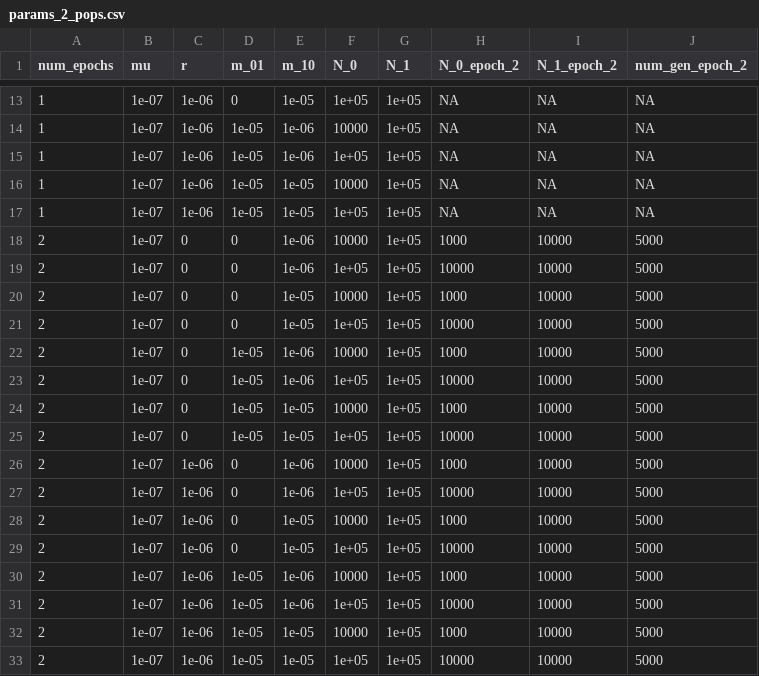
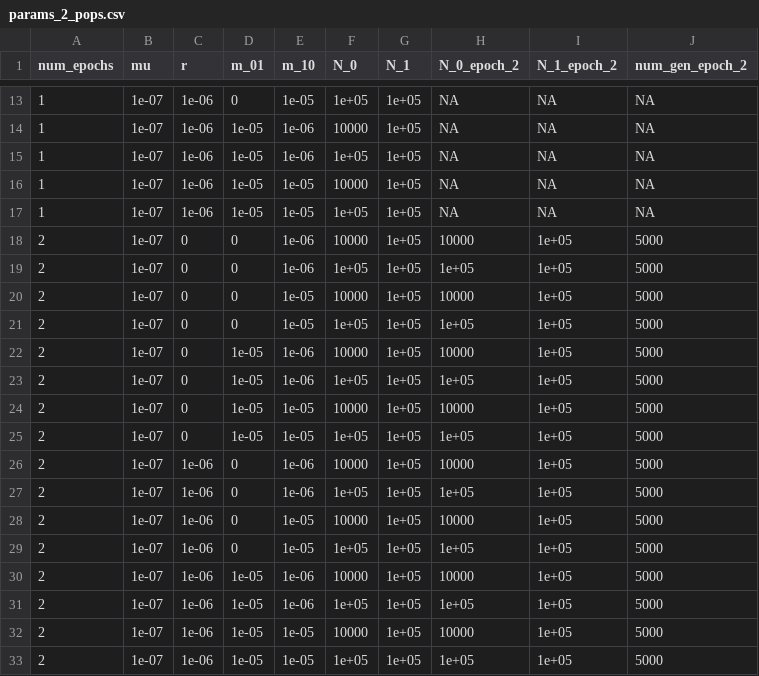
Before and after one commit to gvbarroso/momentspp, a CSV file: benchmarking/params_2_pops.csv, drawn as a sheet; only a part is shown, gaps mark what is left out.

```diff
--- a/benchmarking/params_2_pops.csv
+++ b/benchmarking/params_2_pops.csv
@@ -17,17 +17,17 @@ num_epochs,mu,r,m_01,m_10,N_0,N_1,N_0_epoch_2,N_1_epoch_2,num_gen_epoch_2
 1,1e-07,1e-06,1e-05,1e-05,1e+05,1e+05,NA,NA,NA
-2,1e-07,0,0,1e-06,10000,1e+05,1000,10000,5000
-2,1e-07,0,0,1e-06,1e+05,1e+05,10000,10000,5000
-2,1e-07,0,0,1e-05,10000,1e+05,1000,10000,5000
-2,1e-07,0,0,1e-05,1e+05,1e+05,10000,10000,5000
-2,1e-07,0,1e-05,1e-06,10000,1e+05,1000,10000,5000
-2,1e-07,0,1e-05,1e-06,1e+05,1e+05,10000,10000,5000
-2,1e-07,0,1e-05,1e-05,10000,1e+05,1000,10000,5000
-2,1e-07,0,1e-05,1e-05,1e+05,1e+05,10000,10000,5000
-2,1e-07,1e-06,0,1e-06,10000,1e+05,1000,10000,5000
-2,1e-07,1e-06,0,1e-06,1e+05,1e+05,10000,10000,5000
-2,1e-07,1e-06,0,1e-05,10000,1e+05,1000,10000,5000
-2,1e-07,1e-06,0,1e-05,1e+05,1e+05,10000,10000,5000
-2,1e-07,1e-06,1e-05,1e-06,10000,1e+05,1000,10000,5000
-2,1e-07,1e-06,1e-05,1e-06,1e+05,1e+05,10000,10000,5000
-2,1e-07,1e-06,1e-05,1e-05,10000,1e+05,1000,10000,5000
-2,1e-07,1e-06,1e-05,1e-05,1e+05,1e+05,10000,10000,5000
+2,1e-07,0,0,1e-06,10000,1e+05,10000,1e+05,5000
+2,1e-07,0,0,1e-06,1e+05,1e+05,1e+05,1e+05,5000
+2,1e-07,0,0,1e-05,10000,1e+05,10000,1e+05,5000
+2,1e-07,0,0,1e-05,1e+05,1e+05,1e+05,1e+05,5000
+2,1e-07,0,1e-05,1e-06,10000,1e+05,10000,1e+05,5000
+2,1e-07,0,1e-05,1e-06,1e+05,1e+05,1e+05,1e+05,5000
+2,1e-07,0,1e-05,1e-05,10000,1e+05,10000,1e+05,5000
+2,1e-07,0,1e-05,1e-05,1e+05,1e+05,1e+05,1e+05,5000
+2,1e-07,1e-06,0,1e-06,10000,1e+05,10000,1e+05,5000
+2,1e-07,1e-06,0,1e-06,1e+05,1e+05,1e+05,1e+05,5000
+2,1e-07,1e-06,0,1e-05,10000,1e+05,10000,1e+05,5000
+2,1e-07,1e-06,0,1e-05,1e+05,1e+05,1e+05,1e+05,5000
+2,1e-07,1e-06,1e-05,1e-06,10000,1e+05,10000,1e+05,5000
+2,1e-07,1e-06,1e-05,1e-06,1e+05,1e+05,1e+05,1e+05,5000
+2,1e-07,1e-06,1e-05,1e-05,10000,1e+05,10000,1e+05,5000
+2,1e-07,1e-06,1e-05,1e-05,1e+05,1e+05,1e+05,1e+05,5000
```
Also changed, not shown: 5 other files.
